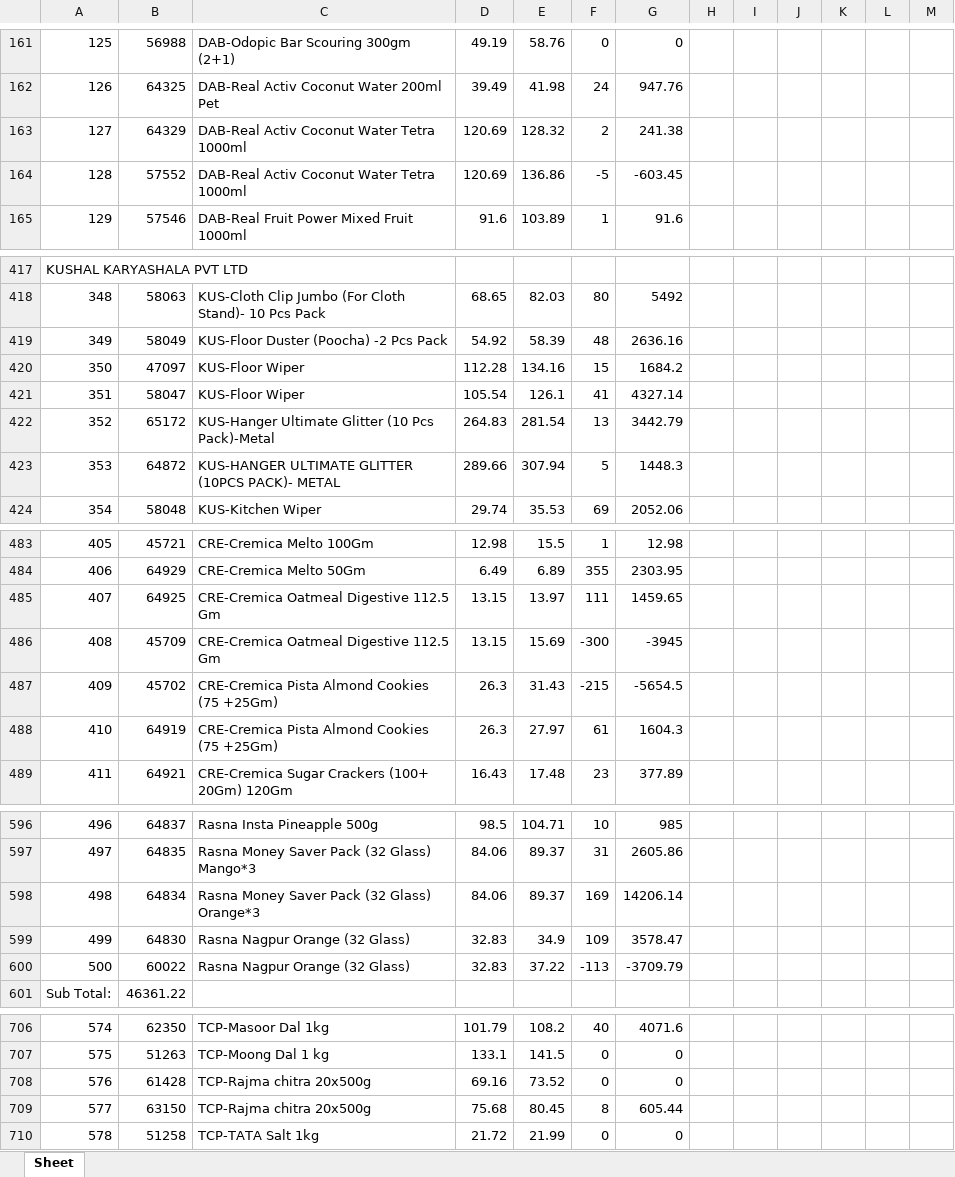
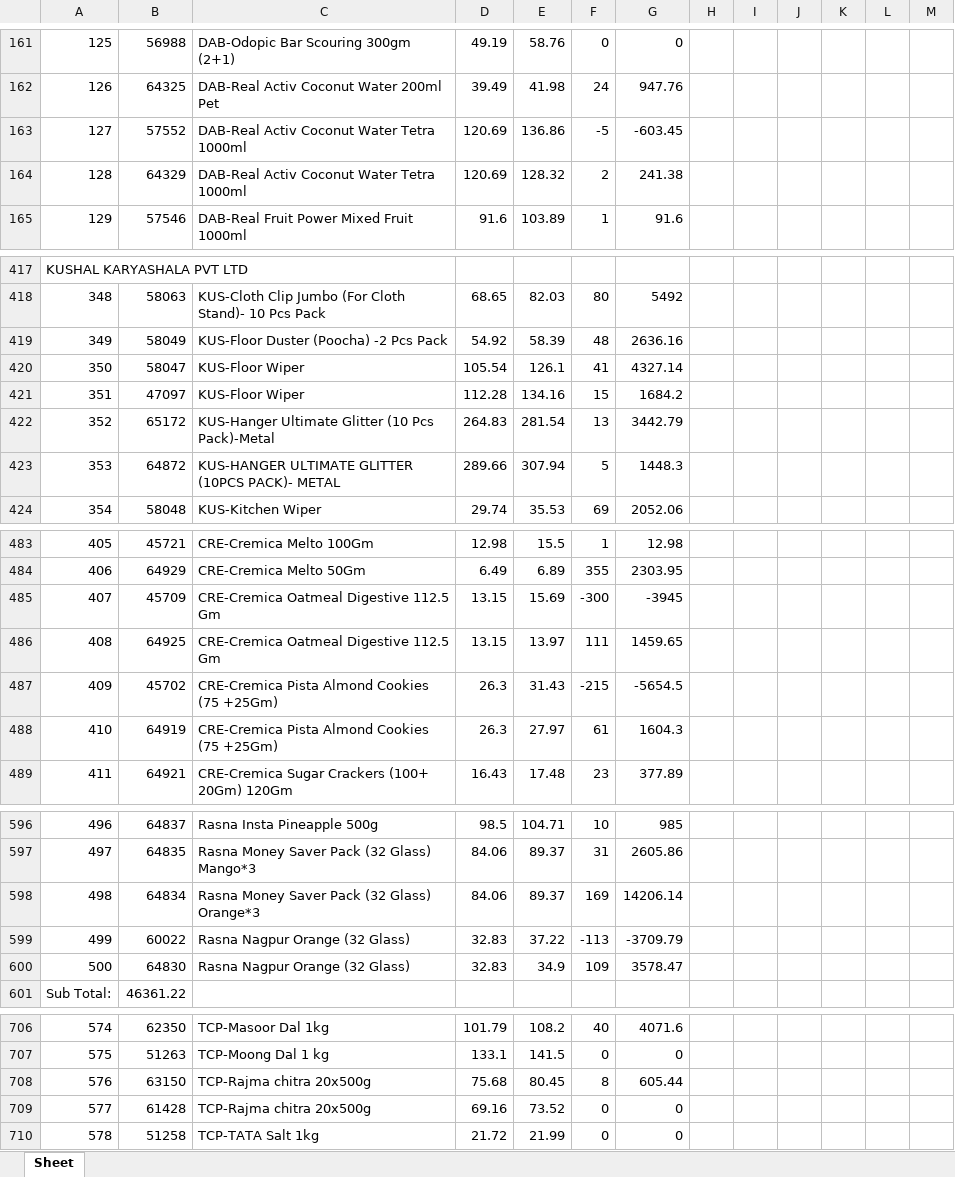
Before and after one commit to PC-Canteen/pc_canteen, an Excel workbook: CryCompanywiseStockReport_1.xlsx, sheet Sheet, drawn as a sheet; only a part is shown, gaps mark what is left out; values as stored, in another font and other column widths than the file's, no borders; removed rows and columns are numbered as before the commit, all else as after; the diff names each change by its address in the sheet, - before the commit and + after, or states it on an @@ line.

```diff
--- a/CryCompanywiseStockReport_1.xlsx (sheet Sheet)
+++ b/CryCompanywiseStockReport_1.xlsx (sheet Sheet)
-row 163: 127 | 64329 | DAB-Real Activ Coconut Water Tetra 1000ml | 120.69 | 128.32 | 2 | 241.38
-A163: 128
+A163: 127
+row 164: 128 | 64329 | DAB-Real Activ Coconut Water Tetra 1000ml | 120.69 | 128.32 | 2 | 241.38
-row 420: 350 | 47097 | KUS-Floor Wiper | 112.28 | 134.16 | 15 | 1684.2
-A420: 351
+A420: 350
+row 421: 351 | 47097 | KUS-Floor Wiper | 112.28 | 134.16 | 15 | 1684.2
-row 485: 407 | 64925 | CRE-Cremica Oatmeal Digestive 112.5 Gm | 13.15 | 13.97 | 111 | 1459.65
-A485: 408
+A485: 407
+row 486: 408 | 64925 | CRE-Cremica Oatmeal Digestive 112.5 Gm | 13.15 | 13.97 | 111 | 1459.65
-row 599: 499 | 64830 | Rasna Nagpur Orange (32 Glass) | 32.83 | 34.9 | 109 | 3578.47
-A599: 500
+A599: 499
+row 600: 500 | 64830 | Rasna Nagpur Orange (32 Glass) | 32.83 | 34.9 | 109 | 3578.47
-row 708: 576 | 61428 | TCP-Rajma chitra 20x500g | 69.16 | 73.52 | 0 | 0
-A708: 577
+A708: 576
+row 709: 577 | 61428 | TCP-Rajma chitra 20x500g | 69.16 | 73.52 | 0 | 0
```
